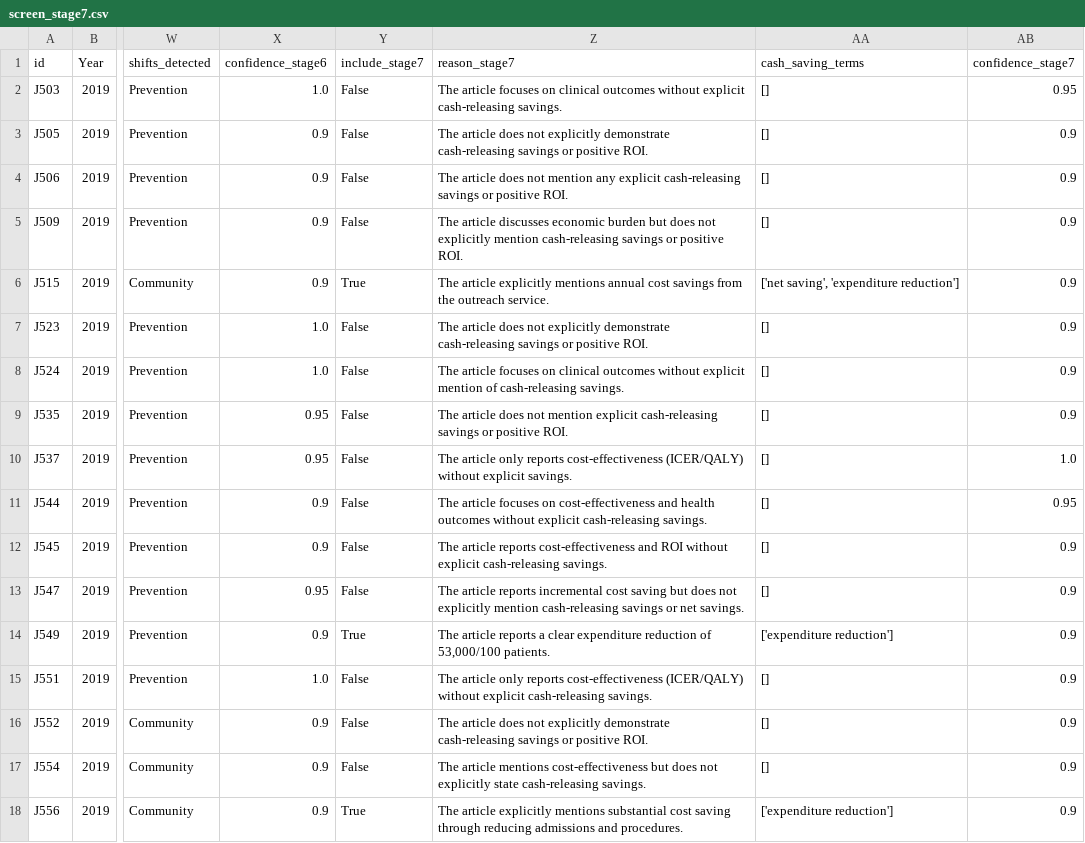
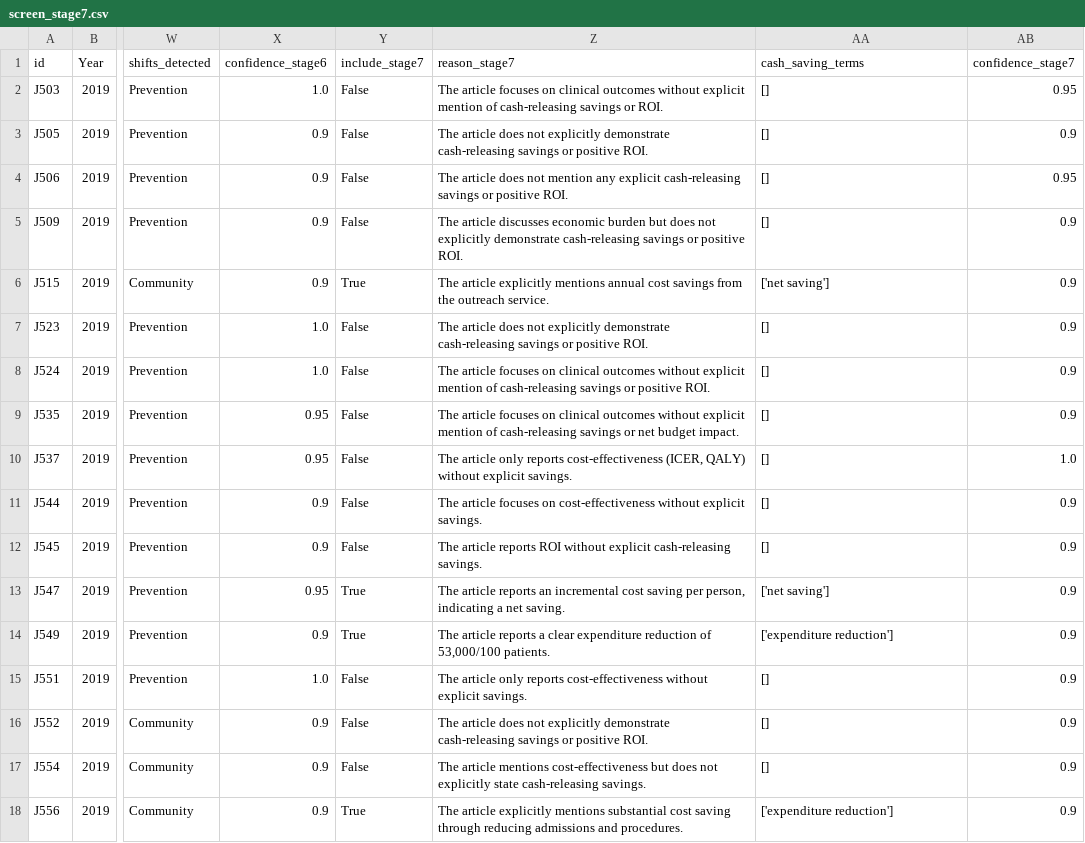
Before and after one commit to AkshataAhire/NHSCRB, a CSV file: Screen_7_Cash_Releasing_Benefit/data/screen_stage7.csv, drawn as a sheet; only a part is shown, gaps mark what is left out; the diff covers the shown part only; the diff names each change by its address in the sheet, - before the commit and + after, or states it on an @@ line.

Commit message:
Add files via upload

```diff
--- a/Screen_7_Cash_Releasing_Benefit/data/screen_stage7.csv
+++ b/Screen_7_Cash_Releasing_Benefit/data/screen_stage7.csv
-Z2 (reason_stage7): …without explicit cash-releasing savings.
+Z2 (reason_stage7): …without explicit mention of cash-releasing savings or ROI.
-AB4 (confidence_stage7): 0.9
+AB4 (confidence_stage7): 0.95
-Z5 (reason_stage7): …not explicitly mention cash-releasing savings…
+Z5 (reason_stage7): …not explicitly demonstrate cash-releasing savings…
-AA6 (cash_saving_terms): ['net saving', 'expenditure reduction']
+AA6 (cash_saving_terms): ['net saving']
-Z8 (reason_stage7): …of cash-releasing savings.
+Z8 (reason_stage7): …of cash-releasing savings or positive ROI.
-Z9 (reason_stage7): The article does not mention explicit cash-releasing savings or positive ROI.
+Z9 (reason_stage7): The article focuses on clinical outcomes without explicit mention of cash-releasing savings or net budget impact.
-Z10 (reason_stage7): …reports cost-effectiveness (ICER/QALY) without explicit…
+Z10 (reason_stage7): …reports cost-effectiveness (ICER, QALY) without explicit…
-Z11 (reason_stage7): …on cost-effectiveness and health outcomes without explicit cash-releasing savings.
+Z11 (reason_stage7): …on cost-effectiveness without explicit savings.
-AB11 (confidence_stage7): 0.95
+AB11 (confidence_stage7): 0.9
-Z12 (reason_stage7): …article reports cost-effectiveness and ROI without…
+Z12 (reason_stage7): …article reports ROI without…
-Y13 (include_stage7): False
+Y13 (include_stage7): True
-Z13 (reason_stage7): …article reports incremental cost saving but does not explicitly mention cash-releasing savings or net savings.
+Z13 (reason_stage7): …article reports an incremental cost saving per person, indicating a net saving.
-AA13 (cash_saving_terms): []
+AA13 (cash_saving_terms): ['net saving']
-Z15 (reason_stage7): …reports cost-effectiveness (ICER/QALY) without explicit cash-releasing savings.
+Z15 (reason_stage7): …reports cost-effectiveness without explicit savings.
```
Also changed, not shown: 54 edited cells elsewhere in this file.
